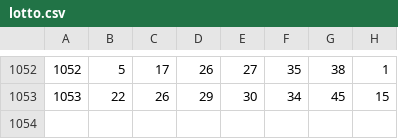
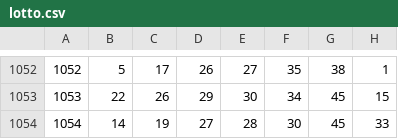
Before and after one commit to gunhoon/lotto-scraper, a CSV file: lotto.csv, drawn as a sheet; only a part is shown, gaps mark what is left out.

```diff
--- a/lotto.csv
+++ b/lotto.csv
@@ -1053 +1053,2 @@
 1053,22,26,29,30,34,45,15
+1054,14,19,27,28,30,45,33
```
